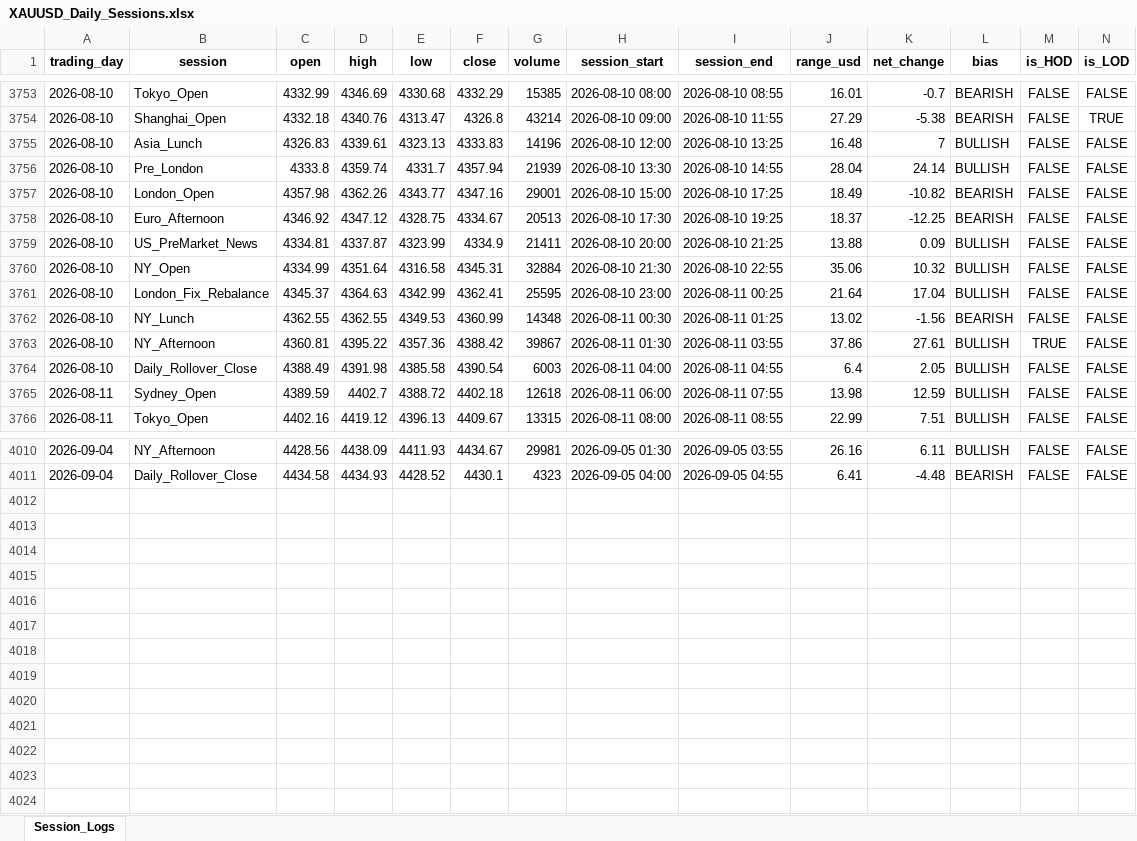
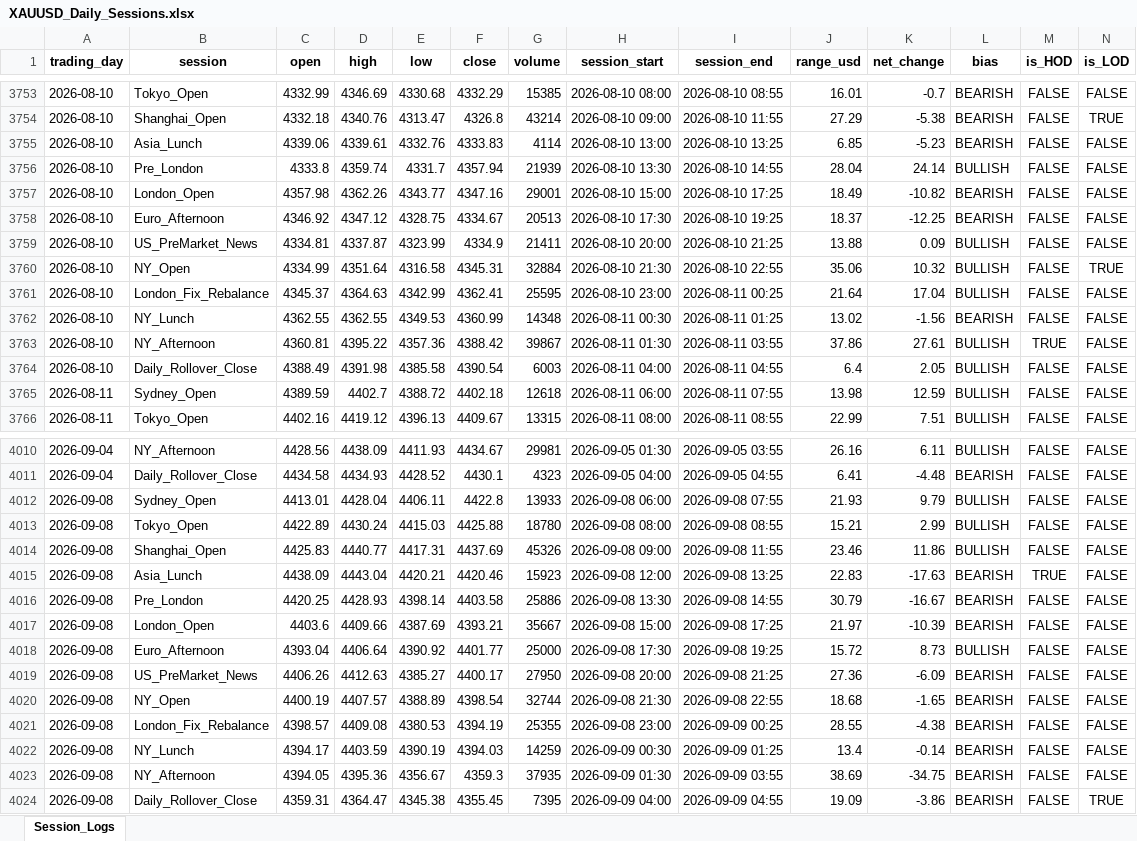
Before and after one commit to Jamesssurfer/XAUUSD-SessionTracker, an Excel workbook: XAUUSD_Daily_Sessions.xlsx, sheet Session_Logs, drawn as a sheet; only a part is shown, gaps mark what is left out; values as stored, in another font and other column widths than the file's, no borders; the diff names each change by its address in the sheet, - before the commit and + after, or states it on an @@ line.

Commit message:
Automated daily session update: 2026-09-09 09:23

```diff
--- a/XAUUSD_Daily_Sessions.xlsx (sheet Session_Logs)
+++ b/XAUUSD_Daily_Sessions.xlsx (sheet Session_Logs)
-C3755 (open): 4326.83
+C3755 (open): 4339.06
-E3755 (low): 4323.13
+E3755 (low): 4332.76
-G3755 (volume): 14196
+G3755 (volume): 4114
-H3755 (session_start): 2026-08-10 12:00
+H3755 (session_start): 2026-08-10 13:00
-J3755 (range_usd): 16.48
+J3755 (range_usd): 6.85
-K3755 (net_change): 7
+K3755 (net_change): -5.23
-L3755 (bias): BULLISH
+L3755 (bias): BEARISH
-N3760 (is_LOD): FALSE
+N3760 (is_LOD): TRUE
+row 4012: 2026-09-08 | Sydney_Open | 4413.01 | 4428.04 | 4406.11 | 4422.8 | 13933 | 2026-09-08 06:00 | 2026-09-08 07:55 | 21.93 | 9.79 | BULLISH | FALSE | FALSE
+row 4013: 2026-09-08 | Tokyo_Open | 4422.89 | 4430.24 | 4415.03 | 4425.88 | 18780 | 2026-09-08 08:00 | 2026-09-08 08:55 | 15.21 | 2.99 | BULLISH | FALSE | FALSE
+row 4014: 2026-09-08 | Shanghai_Open | 4425.83 | 4440.77 | 4417.31 | 4437.69 | 45326 | 2026-09-08 09:00 | 2026-09-08 11:55 | 23.46 | 11.86 | BULLISH | FALSE | FALSE
+row 4015: 2026-09-08 | Asia_Lunch | 4438.09 | 4443.04 | 4420.21 | 4420.46 | 15923 | 2026-09-08 12:00 | 2026-09-08 13:25 | 22.83 | -17.63 | BEARISH | TRUE | FALSE
+row 4016: 2026-09-08 | Pre_London | 4420.25 | 4428.93 | 4398.14 | 4403.58 | 25886 | 2026-09-08 13:30 | 2026-09-08 14:55 | 30.79 | -16.67 | BEARISH | FALSE | FALSE
+row 4017: 2026-09-08 | London_Open | 4403.6 | 4409.66 | 4387.69 | 4393.21 | 35667 | 2026-09-08 15:00 | 2026-09-08 17:25 | 21.97 | -10.39 | BEARISH | FALSE | FALSE
+row 4018: 2026-09-08 | Euro_Afternoon | 4393.04 | 4406.64 | 4390.92 | 4401.77 | 25000 | 2026-09-08 17:30 | 2026-09-08 19:25 | 15.72 | 8.73 | BULLISH | FALSE | FALSE
+row 4019: 2026-09-08 | US_PreMarket_News | 4406.26 | 4412.63 | 4385.27 | 4400.17 | 27950 | 2026-09-08 20:00 | 2026-09-08 21:25 | 27.36 | -6.09 | BEARISH | FALSE | FALSE
+row 4020: 2026-09-08 | NY_Open | 4400.19 | 4407.57 | 4388.89 | 4398.54 | 32744 | 2026-09-08 21:30 | 2026-09-08 22:55 | 18.68 | -1.65 | BEARISH | FALSE | FALSE
+row 4021: 2026-09-08 | London_Fix_Rebalance | 4398.57 | 4409.08 | 4380.53 | 4394.19 | 25355 | 2026-09-08 23:00 | 2026-09-09 00:25 | 28.55 | -4.38 | BEARISH | FALSE | FALSE
+row 4022: 2026-09-08 | NY_Lunch | 4394.17 | 4403.59 | 4390.19 | 4394.03 | 14259 | 2026-09-09 00:30 | 2026-09-09 01:25 | 13.4 | -0.14 | BEARISH | FALSE | FALSE
+row 4023: 2026-09-08 | NY_Afternoon | 4394.05 | 4395.36 | 4356.67 | 4359.3 | 37935 | 2026-09-09 01:30 | 2026-09-09 03:55 | 38.69 | -34.75 | BEARISH | FALSE | FALSE
+row 4024: 2026-09-08 | Daily_Rollover_Close | 4359.31 | 4364.47 | 4345.38 | 4355.45 | 7395 | 2026-09-09 04:00 | 2026-09-09 04:55 | 19.09 | -3.86 | BEARISH | FALSE | TRUE
```
